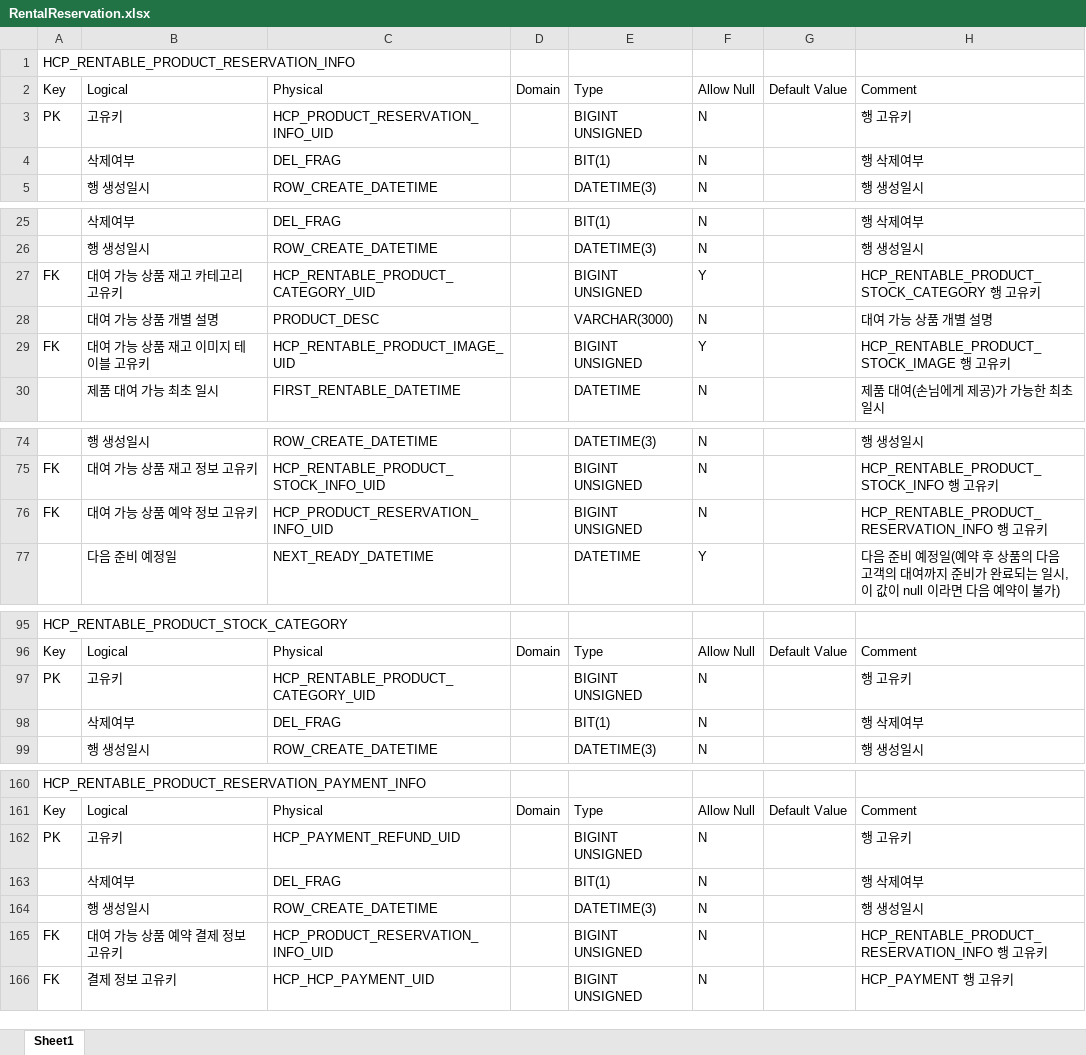
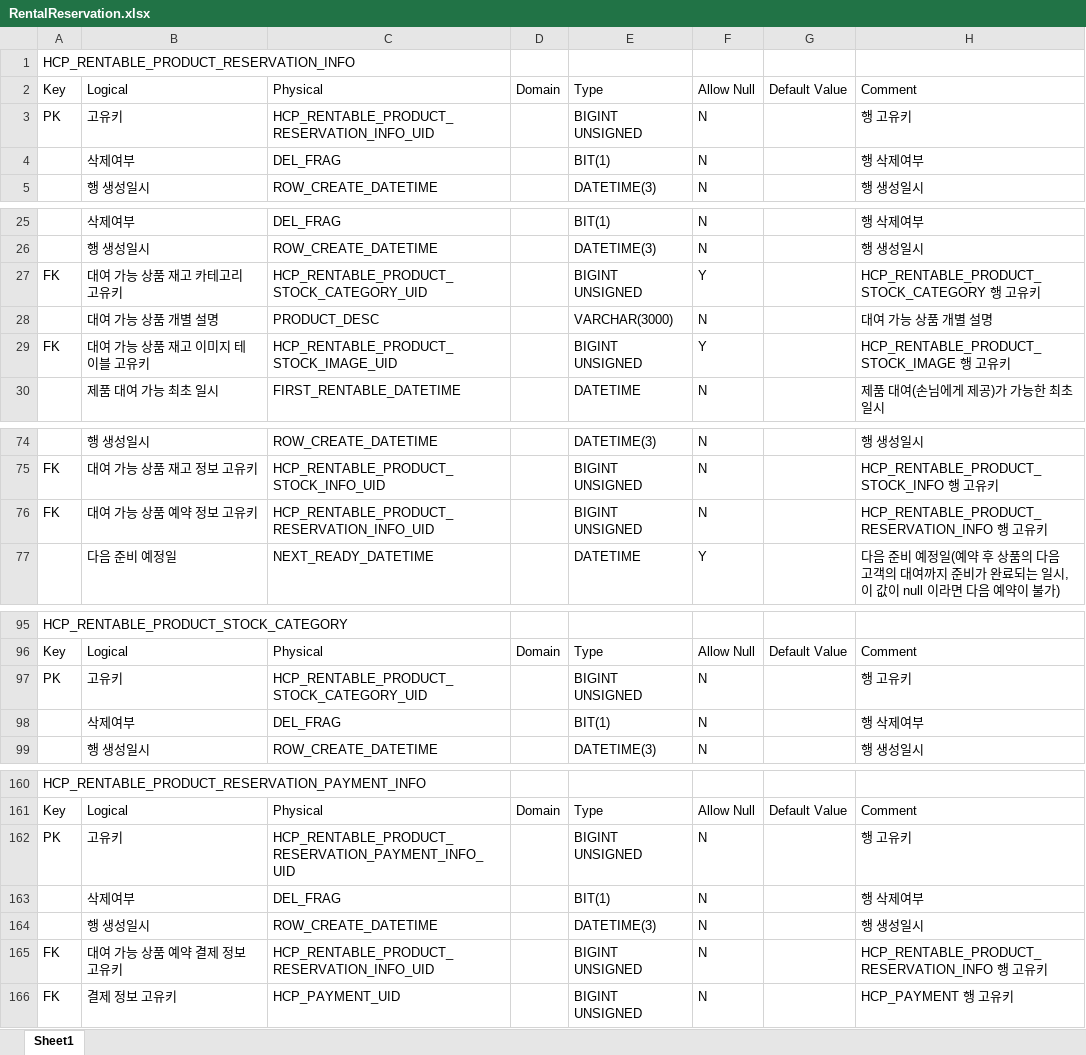
Before and after one commit to RaillyLinker/Kotlin_SpringbootMvc_Template, an Excel workbook: module-service-rental-reservation/external_files/db/RentalReservation.xlsx, sheet Sheet1, drawn as a sheet; only a part is shown, gaps mark what is left out; values as stored, in another font and other column widths than the file's, no borders; the diff covers the shown part only; the diff names each change by its address in the sheet, - before the commit and + after, or states it on an @@ line.

```diff
--- a/module-service-rental-reservation/external_files/db/RentalReservation.xlsx (sheet Sheet1)
+++ b/module-service-rental-reservation/external_files/db/RentalReservation.xlsx (sheet Sheet1)
-C3: HCP_PRODUCT_RESERVATION_INFO_UID
+C3: HCP_RENTABLE_PRODUCT_RESERVATION_INFO_UID
-C27: HCP_RENTABLE_PRODUCT_CATEGORY_UID
+C27: HCP_RENTABLE_PRODUCT_STOCK_CATEGORY_UID
-C29: HCP_RENTABLE_PRODUCT_IMAGE_UID
+C29: HCP_RENTABLE_PRODUCT_STOCK_IMAGE_UID
-C76: HCP_PRODUCT_RESERVATION_INFO_UID
+C76: HCP_RENTABLE_PRODUCT_RESERVATION_INFO_UID
-C97: HCP_RENTABLE_PRODUCT_CATEGORY_UID
+C97: HCP_RENTABLE_PRODUCT_STOCK_CATEGORY_UID
-C162: HCP_PAYMENT_REFUND_UID
+C162: HCP_RENTABLE_PRODUCT_RESERVATION_PAYMENT_INFO_UID
-C165: HCP_PRODUCT_RESERVATION_INFO_UID
+C165: HCP_RENTABLE_PRODUCT_RESERVATION_INFO_UID
-C166: HCP_HCP_PAYMENT_UID
+C166: HCP_PAYMENT_UID
```
Also changed, not shown: 6 edited cells elsewhere in this sheet, 2 other files.
